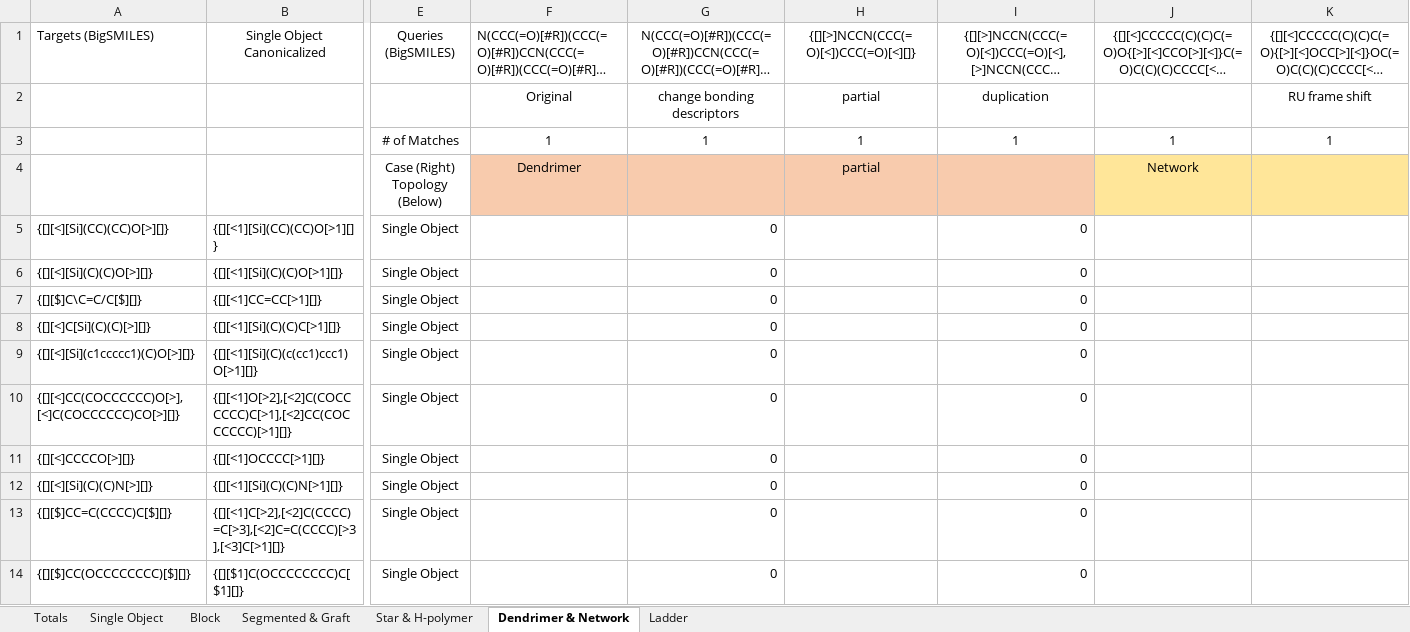
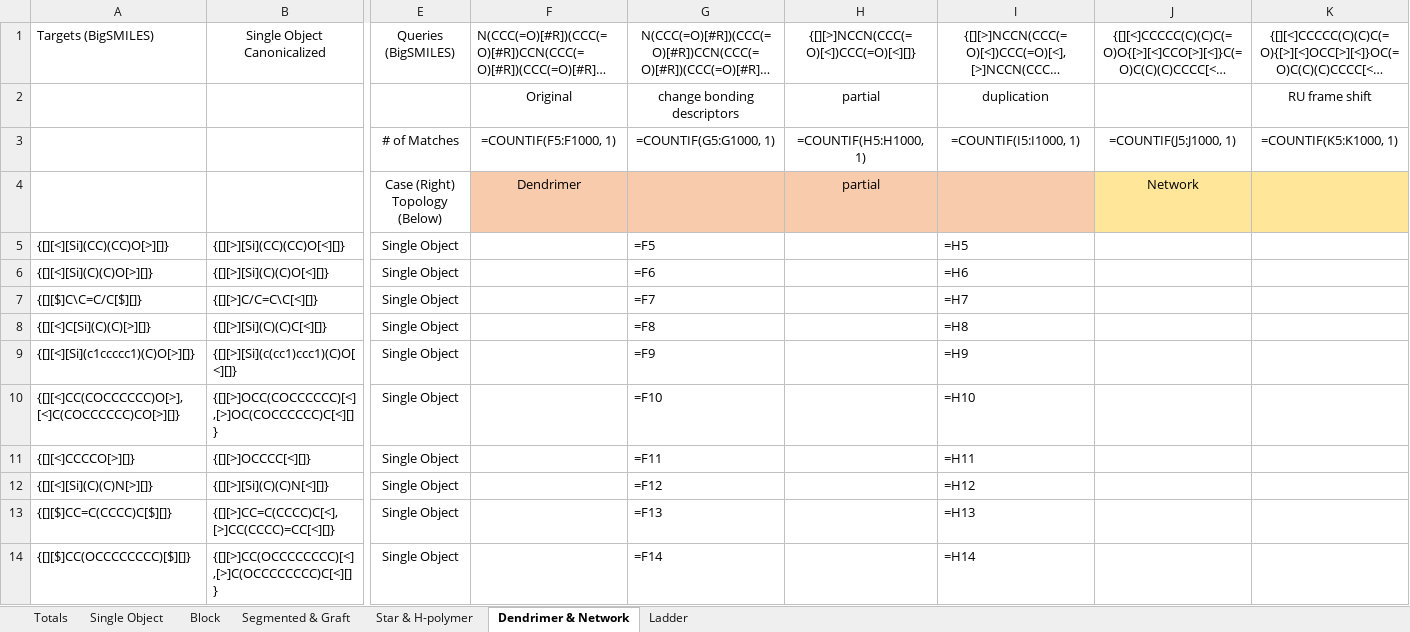
Before and after one commit to olsenlabmit/BigSMILES-Canon, an Excel workbook: polymercanon/Canonicalization_Validation.xlsx, sheet Dendrimer & Network, drawn as a sheet; only a part is shown, gaps mark what is left out; long unchanged cells end in …; values as stored, in another font and other column widths than the file's, no borders; formulas without a stored value are shown as written; removed rows and columns are numbered as before the commit, all else as after; rows hold the shown columns only; the diff covers the shown part only; the diff names each change by its address in the sheet, - before the commit and + after, or states it on an @@ line.

```diff
--- a/polymercanon/Canonicalization_Validation.xlsx (sheet Dendrimer & Network)
+++ b/polymercanon/Canonicalization_Validation.xlsx (sheet Dendrimer & Network)
-row 3:  |  | # of Matches | 1 | 1 | 1 | 1 | 1 | 1
+row 3:  |  | # of Matches | =COUNTIF(F5:F1000, 1) | =COUNTIF(G5:G1000, 1) | =COUNTIF(H5:H1000, 1) | =COUNTIF(I5:I1000, 1) | =COUNTIF(J5:J1000, 1) | =COUNTIF(K5:K1000, 1)
-B5: {[][<1][Si](CC)(CC)O[>1][]}
+B5: {[][>][Si](CC)(CC)O[<][]}
-G5: 0
+G5: =F5
-I5: 0
+I5: =H5
-B6: {[][<1][Si](C)(C)O[>1][]}
+B6: {[][>][Si](C)(C)O[<][]}
-G6: 0
+G6: =F6
-I6: 0
+I6: =H6
-B7: {[][<1]CC=CC[>1][]}
+B7: {[][>]C/C=C\C[<][]}
-G7: 0
+G7: =F7
-I7: 0
+I7: =H7
-B8: {[][<1][Si](C)(C)C[>1][]}
+B8: {[][>][Si](C)(C)C[<][]}
-G8: 0
+G8: =F8
-I8: 0
+I8: =H8
-B9: {[][<1][Si](C)(c(cc1)ccc1)O[>1][]}
+B9: {[][>][Si](c(cc1)ccc1)(C)O[<][]}
-G9: 0
+G9: =F9
-I9: 0
+I9: =H9
-B10: {[][<1]O[>2],[<2]C(COCCCCCC)C[>1],[<2]CC(COCCCCCC)[>1][]}
+B10: {[][>]OCC(COCCCCCC)[<],[>]OC(COCCCCCC)C[<][]}
-G10: 0
+G10: =F10
-I10: 0
+I10: =H10
-B11: {[][<1]OCCCC[>1][]}
+B11: {[][>]OCCCC[<][]}
-G11: 0
+G11: =F11
-I11: 0
+I11: =H11
-B12: {[][<1][Si](C)(C)N[>1][]}
+B12: {[][>][Si](C)(C)N[<][]}
-G12: 0
+G12: =F12
-I12: 0
+I12: =H12
-B13: {[][<1]C[>2],[<2]C(CCCC)=C[>3],[<2]C=C(CCCC)[>3],[<3]C[>1][]}
+B13: {[][>]CC=C(CCCC)C[<],[>]CC(CCCC)=CC[<][]}
-G13: 0
+G13: =F13
-I13: 0
+I13: =H13
-B14: {[][$1]C(OCCCCCCCC)C[$1][]}
+B14: {[][>]CC(OCCCCCCCC)[<],[>]C(OCCCCCCCC)C[<][]}
-G14: 0
+G14: =F14
-I14: 0
+I14: =H14
```
Also changed, not shown: 1329 edited cells elsewhere in this sheet, sheet Single Object, sheet Block, sheet Segmented & Graft, sheet Star & H-polymer, sheet Ladder, sheet Totals, polymercanon/Same polymer many notations.xlsx, polymercanon/Validation.xlsx, 2 other files.
